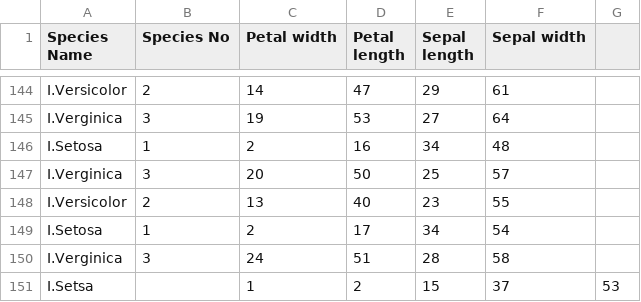
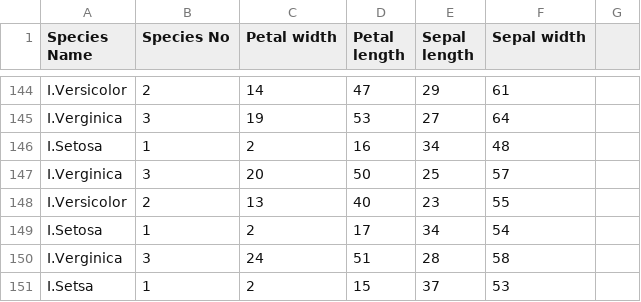
Before and after one commit to TangqiFeng/Jupyter_numpy_pyplot, a CSV file: Fisher's_Iris.csv, drawn as a sheet; only a part is shown, gaps mark what is left out.

Commit message:
update Fisher's Iris.csv

```diff
--- a/Fisher's_Iris.csv
+++ b/Fisher's_Iris.csv
@@ -150,2 +150,2 @@ I.Setosa,1,2,17,34,54
 I.Verginica,3,24,51,28,58
-I.Setsa,,1,2,15,37,53
+I.Setsa,1,2,15,37,53
```
